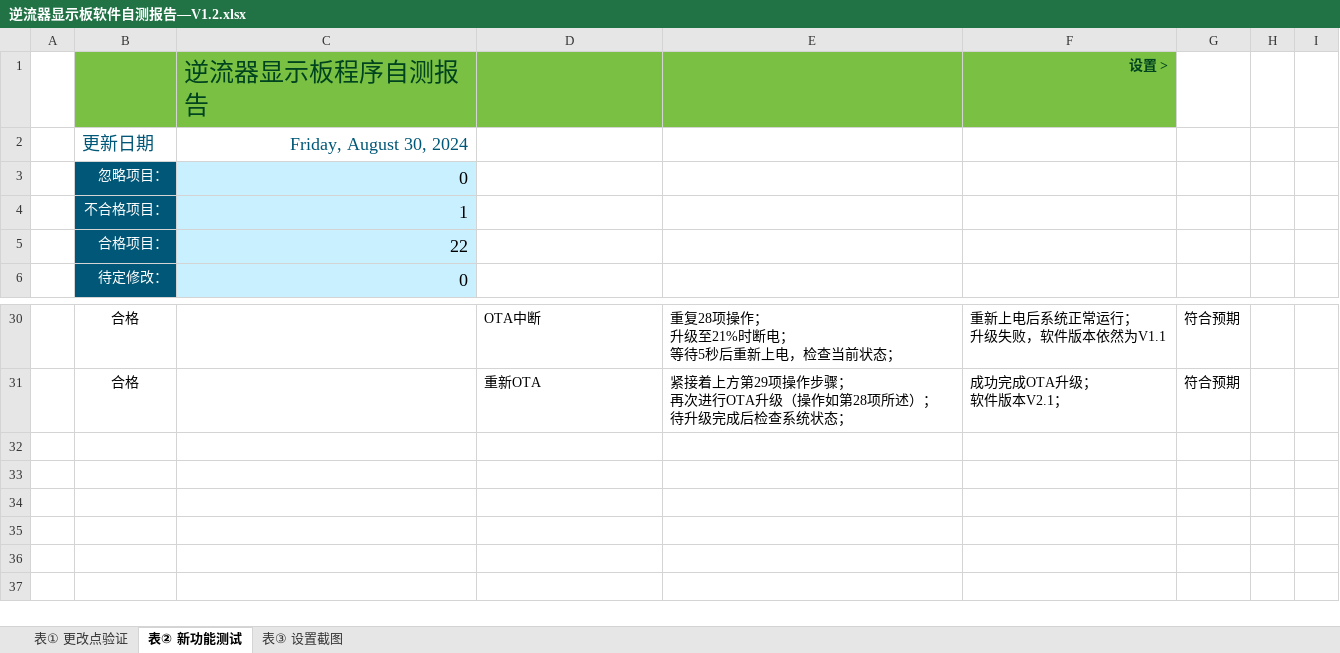
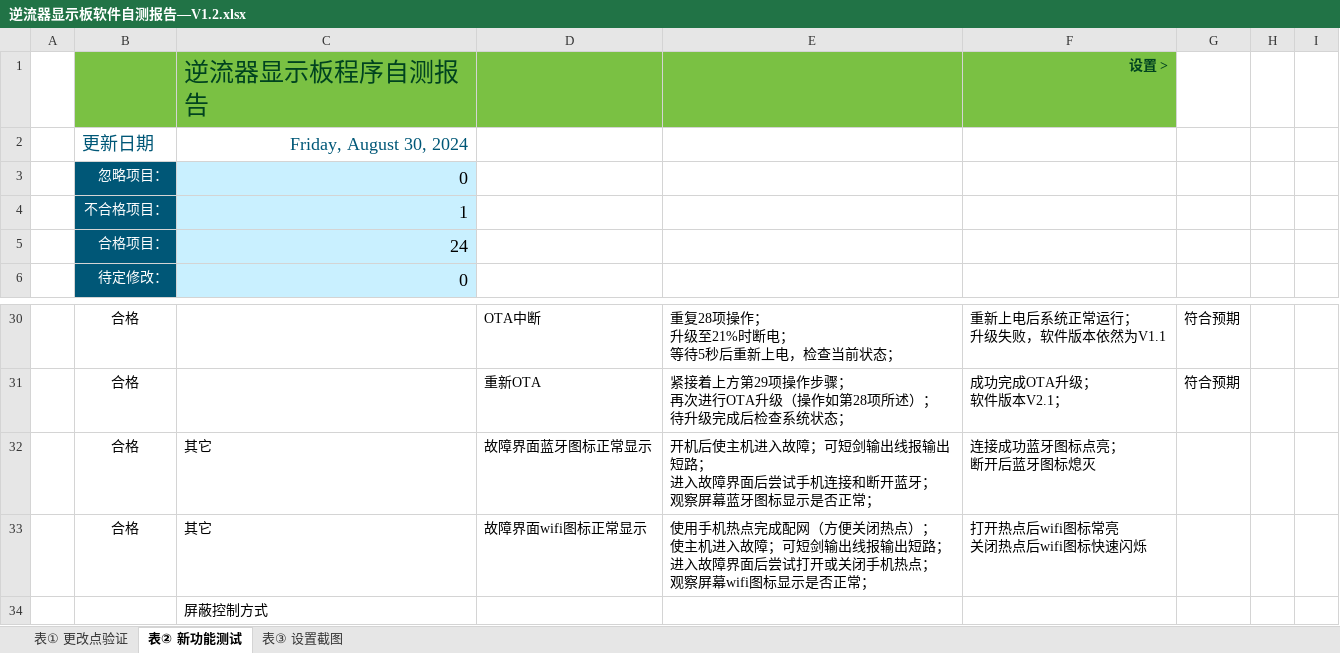
Before and after one commit to Marksman124/inverjet, an Excel workbook: 测试文档/自测/逆流器显示板软件自测报告—V1.2.xlsx, sheet 表② 新功能测试, drawn as a sheet; only a part is shown, gaps mark what is left out; values as stored, in another font and other column widths than the file's, no borders; charts and pictures and conditional formats and table styles not drawn; ↵ is a line break in a cell; the diff names each change by its address in the sheet, - before the commit and + after, or states it on an @@ line.

```diff
--- a/测试文档/自测/逆流器显示板软件自测报告—V1.2.xlsx (sheet 表② 新功能测试)
+++ b/测试文档/自测/逆流器显示板软件自测报告—V1.2.xlsx (sheet 表② 新功能测试)
-C5: 22
+C5: 24
+row 32:  | 合格 | 其它 | 故障界面蓝牙图标正常显示 | 开机后使主机进入故障；可短剑输出线报输出短路； ↵ 进入故障界面后尝试手机连接和断开蓝牙； ↵ 观察屏幕蓝牙图标显示是否正常； | 连接成功蓝牙图标点亮； ↵ 断开后蓝牙图标熄灭
+row 33:  | 合格 | 其它 | 故障界面wifi图标正常显示 | 使用手机热点完成配网（方便关闭热点）； ↵ 使主机进入故障；可短剑输出线报输出短路； ↵ 进入故障界面后尝试打开或关闭手机热点； ↵ 观察屏幕wifi图标显示是否正常； | 打开热点后wifi图标常亮 ↵ 关闭热点后wifi图标快速闪烁
+row 34:  |  | 屏蔽控制方式
```
Also changed, not shown: sheet 表① 更改点验证, 测试文档/杨世忠/逆流器显示板V1.4功能测试报告.xlsx, 40 other files.
